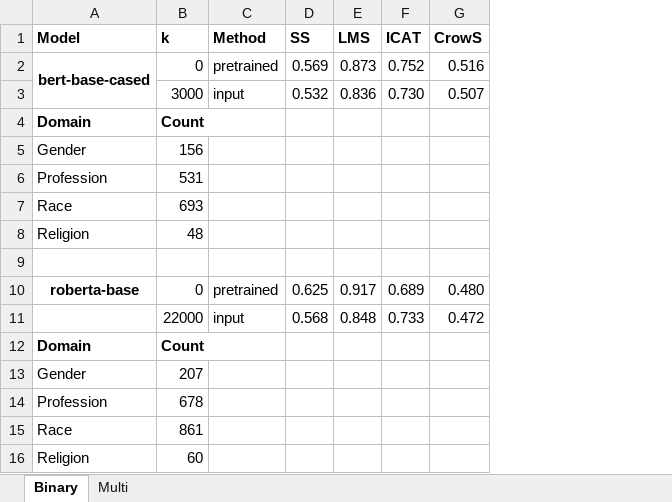
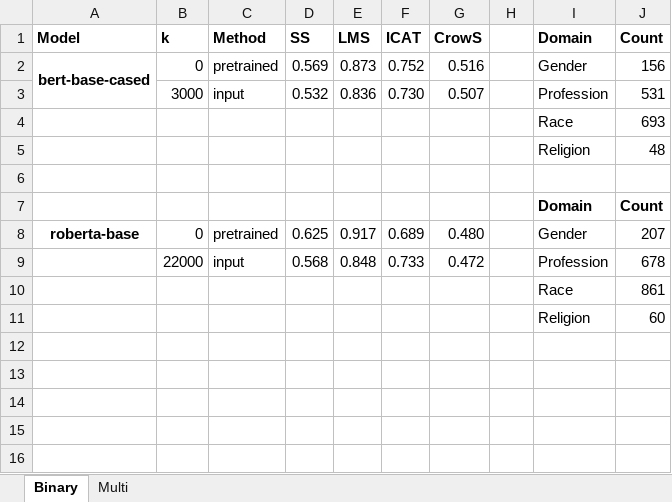
Before and after one commit to DeanMSweeney/llm-unlearning, an Excel workbook: results_book.xlsx, sheet Binary, drawn as a sheet; values as stored, in another font and other column widths than the file's, no borders; removed rows and columns are numbered as before the commit, all else as after; the diff names each change by its address in the sheet, - before the commit and + after, or states it on an @@ line.

```diff
--- a/results_book.xlsx (sheet Binary)
+++ b/results_book.xlsx (sheet Binary)
+column H, empty
+column I (Domain), rows 2-11: Gender | Profession | Race | Religion |  | Domain | Gender | Profession | Race | Religion
+column J (Count), rows 2-11: 156 | 531 | 693 | 48 |  | Count | 207 | 678 | 861 | 60
-A4 (Model): Domain
+A4 (Model): (empty)
-B4 (k): Count
+B4 (k): (empty)
-A5 (Model): Gender
+A5 (Model): (empty)
-B5 (k): 156
+B5 (k): (empty)
-row 6: Profession | 531
+row 6: (empty)
-row 7: Race | 693
-row 8: Religion | 48
-row 7: (empty)
+row 7:  |  |  |  |  |  |  |  | Domain | Count
-A10 (Model): Domain
+A10 (Model): (empty)
-B10 (k): Count
+B10 (k): (empty)
-A11 (Model): Gender
+A11 (Model): (empty)
-B11 (k): 207
+B11 (k): (empty)
-row 14: Profession | 678
-row 15: Race | 861
-row 16: Religion | 60
```
Also changed, not shown: sheet Multi, formulas that keep their value, charts or pictures, 2 other files.
